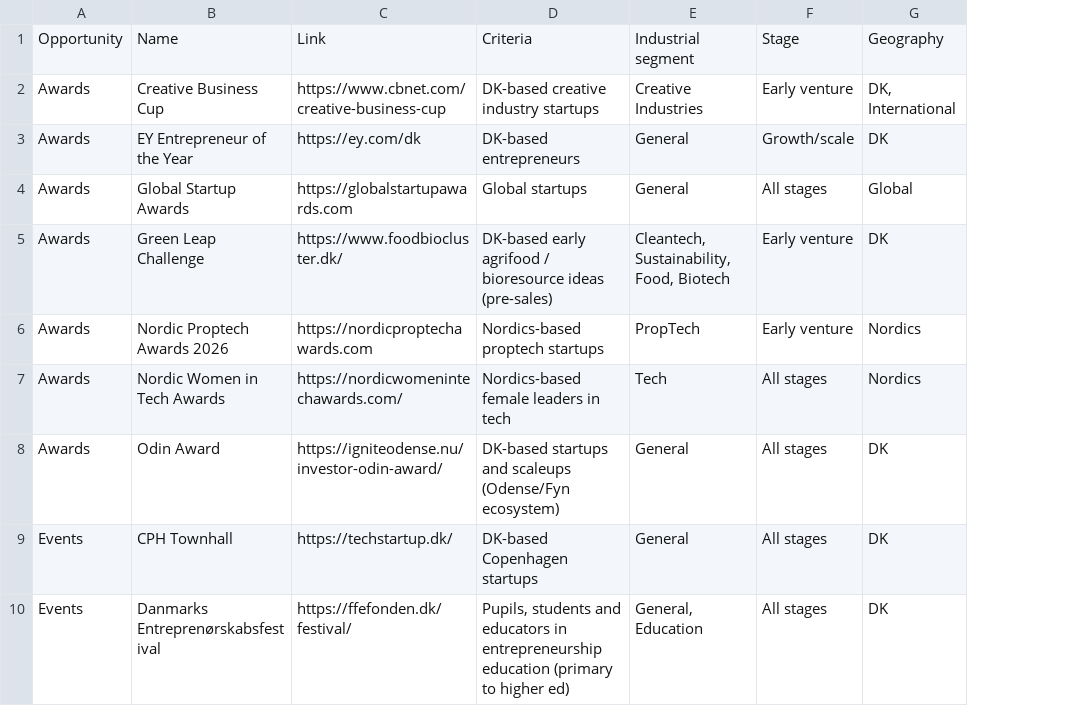
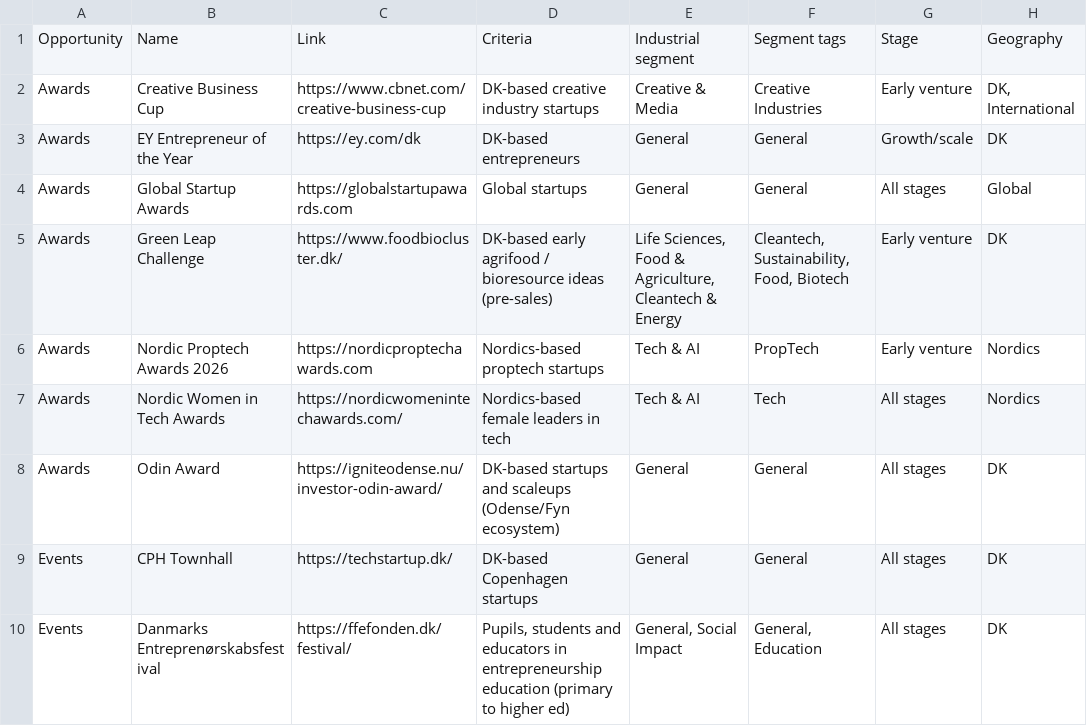
Before and after one commit to KU-lighthouse-funds/funds-data, a CSV file: funds with KU support - v4.csv, drawn as a sheet; only a part is shown; addresses are those after the commit; the diff names each change by its address in the sheet, - before the commit and + after, or states it on an @@ line.

```diff
--- a/funds with KU support - v4.csv
+++ b/funds with KU support - v4.csv
+column E, rows 1-10: Industrial segment | Creative & Media | General | General | Life Sciences, Food & Agriculture, Cleantech & Energy | Tech & AI | Tech & AI | General | General | General, Social Impact
-F1: Industrial segment
+F1: Segment tags
```
Also changed, not shown: 1 other file.
